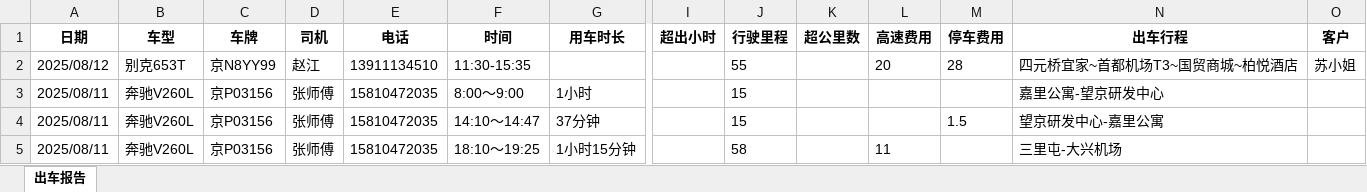
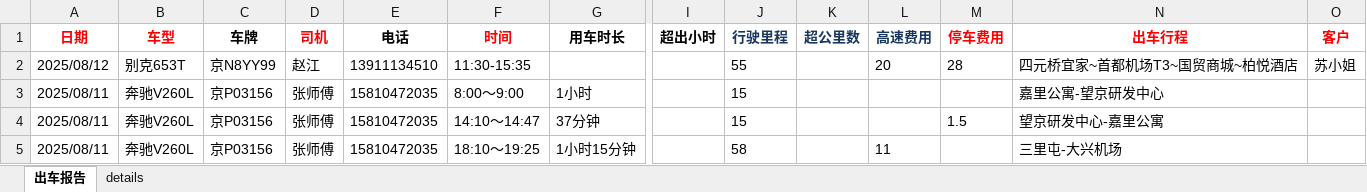
Before and after one commit to yongmao/read_text_to_excel, an Excel workbook: ccjl.xlsx, sheet 出车报告, drawn as a sheet; only a part is shown, gaps mark what is left out; values as stored, in another font and other column widths than the file's, no borders; the diff names each change by its address in the sheet, - before the commit and + after, or states it on an @@ line.

```diff
--- a/ccjl.xlsx (sheet 出车报告)
+++ b/ccjl.xlsx (sheet 出车报告)
+sheet tab: details
-A1:B1 text colour: black
+A1:B1 text colour: #FF0000
-D1 text colour: black
+D1 text colour: #FF0000
-F1 text colour: black
+F1 text colour: #FF0000
-J1:L1 text colour: black
+J1:L1 text colour: #17375E
-M1:O1 text colour: black
+M1:O1 text colour: #FF0000
```
Also changed, not shown: wxbg.xlsx, 6 other files.
